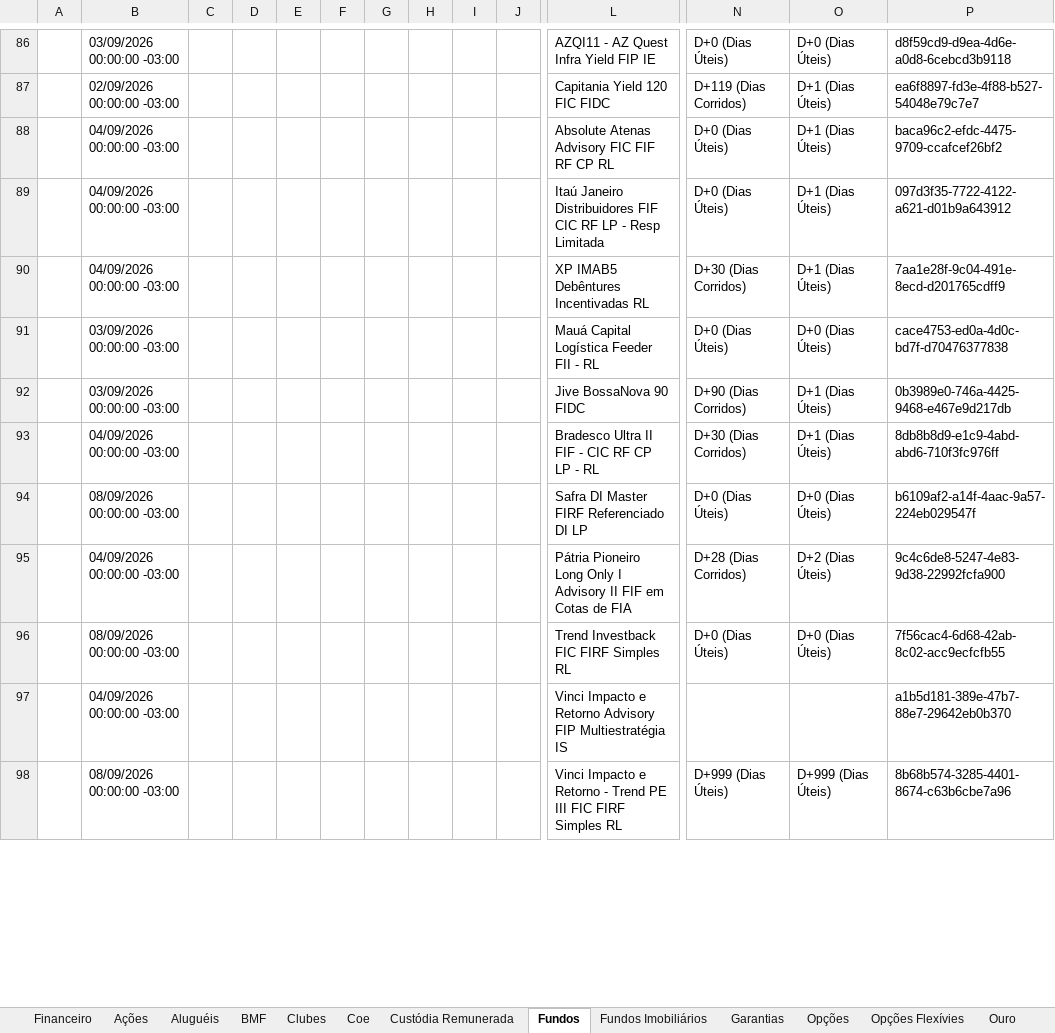
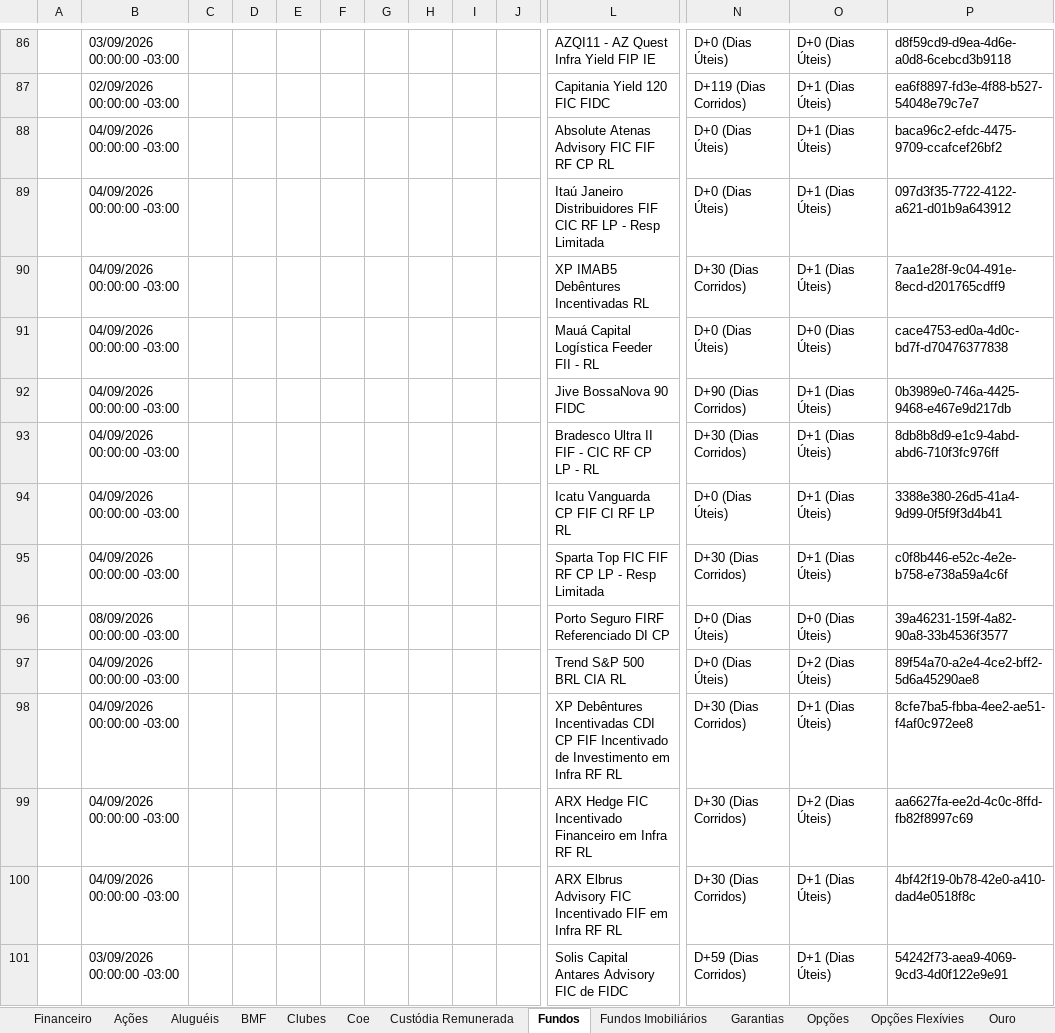
Before and after one commit to AloacaoMWealth/alocationmwealth, an Excel workbook: posicoes/XP.xlsx, sheet Fundos, drawn as a sheet; only a part is shown, gaps mark what is left out; the shorter side is filled out with more unchanged rows; values as stored, in another font and other column widths than the file's, no borders; rows hold the shown columns only; the diff covers the shown part only; the diff names each change by its address in the sheet, - before the commit and + after, or states it on an @@ line.

```diff
--- a/posicoes/XP.xlsx (sheet Fundos)
+++ b/posicoes/XP.xlsx (sheet Fundos)
-B91:B92: 03/09/2026 00:00:00 -03:00
+B91:B92: 04/09/2026 00:00:00 -03:00
+row 94:  | 04/09/2026 00:00:00 -03:00 |  |  |  |  |  |  |  |  | Icatu Vanguarda CP FIF CI RF LP RL | D+0 (Dias Úteis) | D+1 (Dias Úteis) | 3388e380-26d5-41a4-9d99-0f5f9f3d4b41
+row 95:  | 04/09/2026 00:00:00 -03:00 |  |  |  |  |  |  |  |  | Sparta Top FIC FIF RF CP LP - Resp Limitada | D+30 (Dias Corridos) | D+1 (Dias Úteis) | c0f8b446-e52c-4e2e-b758-e738a59a4c6f
+row 96:  | 08/09/2026 00:00:00 -03:00 |  |  |  |  |  |  |  |  | Porto Seguro FIRF Referenciado DI CP | D+0 (Dias Úteis) | D+0 (Dias Úteis) | 39a46231-159f-4a82-90a8-33b4536f3577
+row 97:  | 04/09/2026 00:00:00 -03:00 |  |  |  |  |  |  |  |  | Trend S&P 500 BRL CIA RL | D+0 (Dias Úteis) | D+2 (Dias Úteis) | 89f54a70-a2e4-4ce2-bff2-5d6a45290ae8
+row 98:  | 04/09/2026 00:00:00 -03:00 |  |  |  |  |  |  |  |  | XP Debêntures Incentivadas CDI CP FIF Incentivado de Investimento em Infra RF RL | D+30 (Dias Corridos) | D+1 (Dias Úteis) | 8cfe7ba5-fbba-4ee2-ae51-f4af0c972ee8
+row 99:  | 04/09/2026 00:00:00 -03:00 |  |  |  |  |  |  |  |  | ARX Hedge FIC Incentivado Financeiro em Infra RF RL | D+30 (Dias Corridos) | D+2 (Dias Úteis) | aa6627fa-ee2d-4c0c-8ffd-fb82f8997c69
+row 100:  | 04/09/2026 00:00:00 -03:00 |  |  |  |  |  |  |  |  | ARX Elbrus Advisory FIC Incentivado FIF em Infra RF RL | D+30 (Dias Corridos) | D+1 (Dias Úteis) | 4bf42f19-0b78-42e0-a410-dad4e0518f8c
+row 101:  | 03/09/2026 00:00:00 -03:00 |  |  |  |  |  |  |  |  | Solis Capital Antares Advisory FIC de FIDC | D+59 (Dias Corridos) | D+1 (Dias Úteis) | 54242f73-aea9-4069-9cd3-4d0f122e9e91
```
Also changed, not shown: 10 added rows and 163 edited cells elsewhere in this sheet, sheet Renda Fixa, sheet Proventos Fundo Imob, sheet Proventos, sheet Financeiro, sheet Fundos Imobiliários, sheet Ações, 3 more sheets, posicoes/BTG.xlsx, 1 other file.
